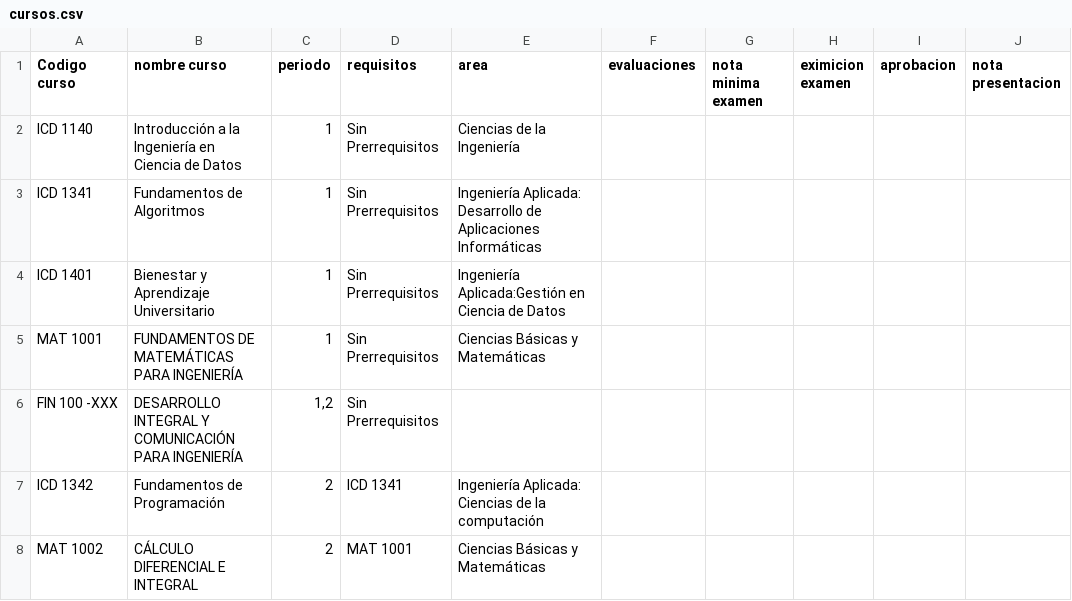
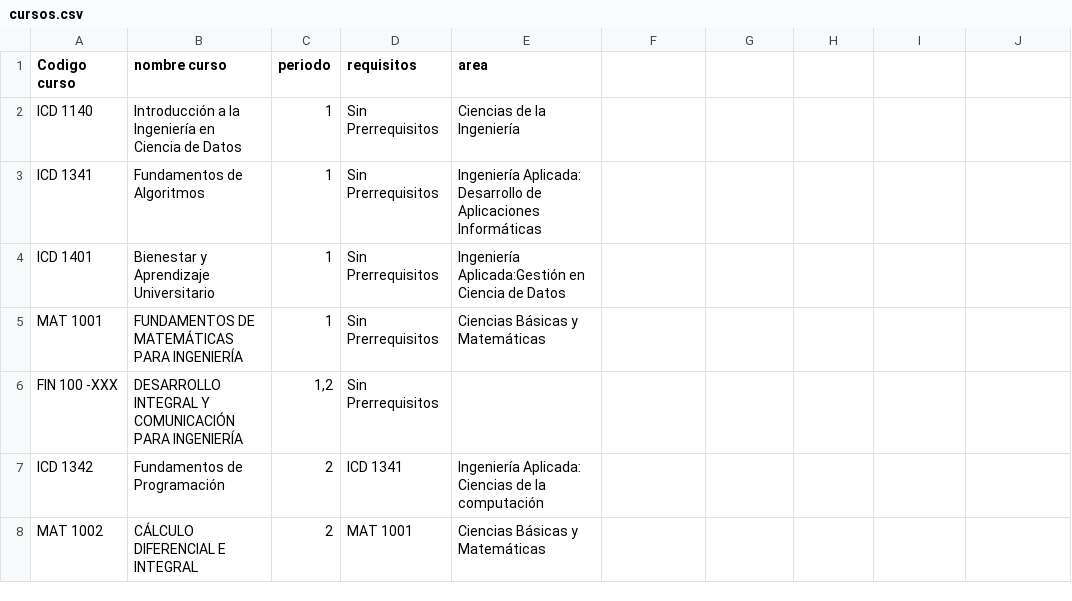
Before and after one commit to AlexandraJMV/proyecto, a CSV file: archivos/cursos.csv, drawn as a sheet; only a part is shown.

```diff
--- a/archivos/cursos.csv
+++ b/archivos/cursos.csv
@@ -1,2 +1,2 @@
-Codigo curso, nombre curso, periodo, requisitos, area, evaluaciones, nota minima examen, eximicion examen, aprobacion, nota presentacion
+Codigo curso, nombre curso, periodo, requisitos, area
 ICD 1140,Introducción a la Ingeniería en Ciencia de Datos,1,Sin Prerrequisitos,Ciencias de la Ingeniería
```
Also changed, not shown: 5 other files.
